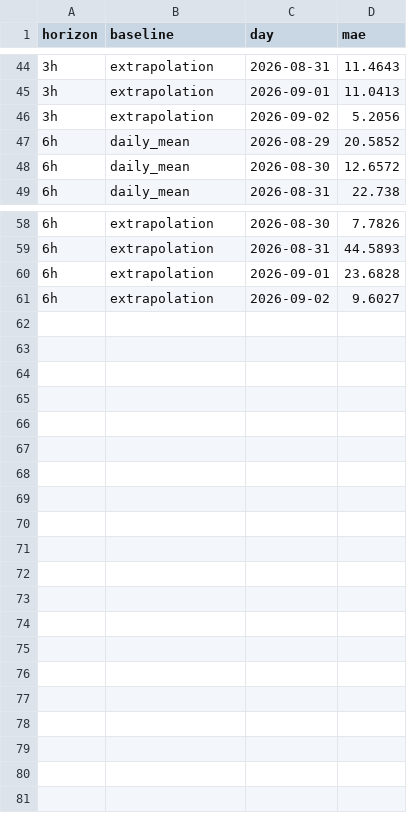
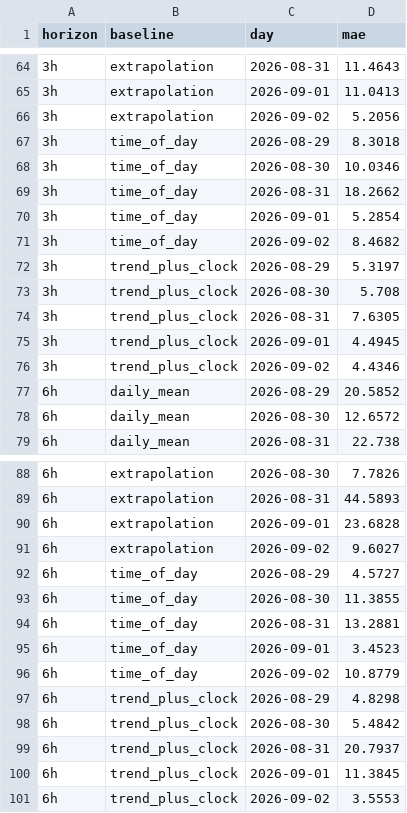
Before and after one commit to HackRice2026/BioTwin, a CSV file: matlab/results/s01_baselines_per_day.csv, drawn as a sheet; only a part is shown, gaps mark what is left out; the diff covers the shown part only; the diff names each change by its address in the sheet, - before the commit and + after, or states it on an @@ line.

```diff
--- a/matlab/results/s01_baselines_per_day.csv
+++ b/matlab/results/s01_baselines_per_day.csv
+row 67: 3h | time_of_day | 2026-08-29 | 8.3018
+row 68: 3h | time_of_day | 2026-08-30 | 10.0346
+row 69: 3h | time_of_day | 2026-08-31 | 18.2662
+row 70: 3h | time_of_day | 2026-09-01 | 5.2854
+row 71: 3h | time_of_day | 2026-09-02 | 8.4682
+row 72: 3h | trend_plus_clock | 2026-08-29 | 5.3197
+row 73: 3h | trend_plus_clock | 2026-08-30 | 5.708
+row 74: 3h | trend_plus_clock | 2026-08-31 | 7.6305
+row 75: 3h | trend_plus_clock | 2026-09-01 | 4.4945
+row 76: 3h | trend_plus_clock | 2026-09-02 | 4.4346
+row 92: 6h | time_of_day | 2026-08-29 | 4.5727
+row 93: 6h | time_of_day | 2026-08-30 | 11.3855
+row 94: 6h | time_of_day | 2026-08-31 | 13.2881
+row 95: 6h | time_of_day | 2026-09-01 | 3.4523
+row 96: 6h | time_of_day | 2026-09-02 | 10.8779
+row 97: 6h | trend_plus_clock | 2026-08-29 | 4.8298
+row 98: 6h | trend_plus_clock | 2026-08-30 | 5.4842
+row 99: 6h | trend_plus_clock | 2026-08-31 | 20.7937
+row 100: 6h | trend_plus_clock | 2026-09-01 | 11.3845
+row 101: 6h | trend_plus_clock | 2026-09-02 | 3.5553
```
Also changed, not shown: 20 added rows elsewhere in this file, matlab/results/s01_baselines.csv, 7 other files.
